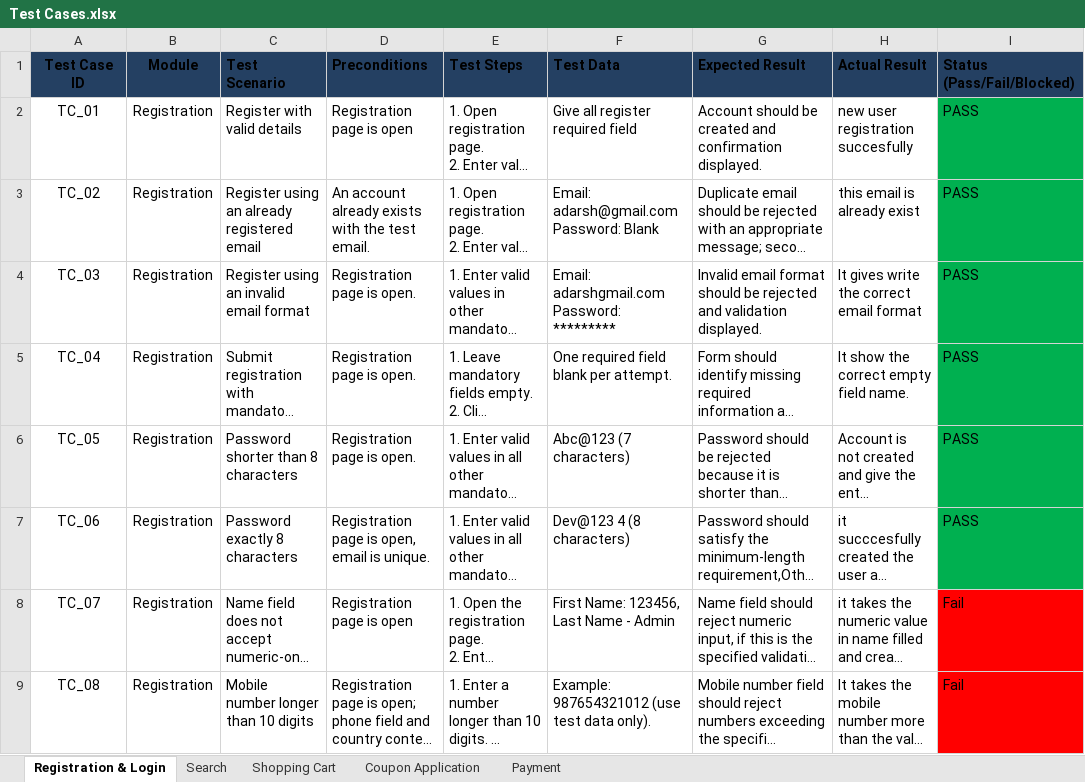
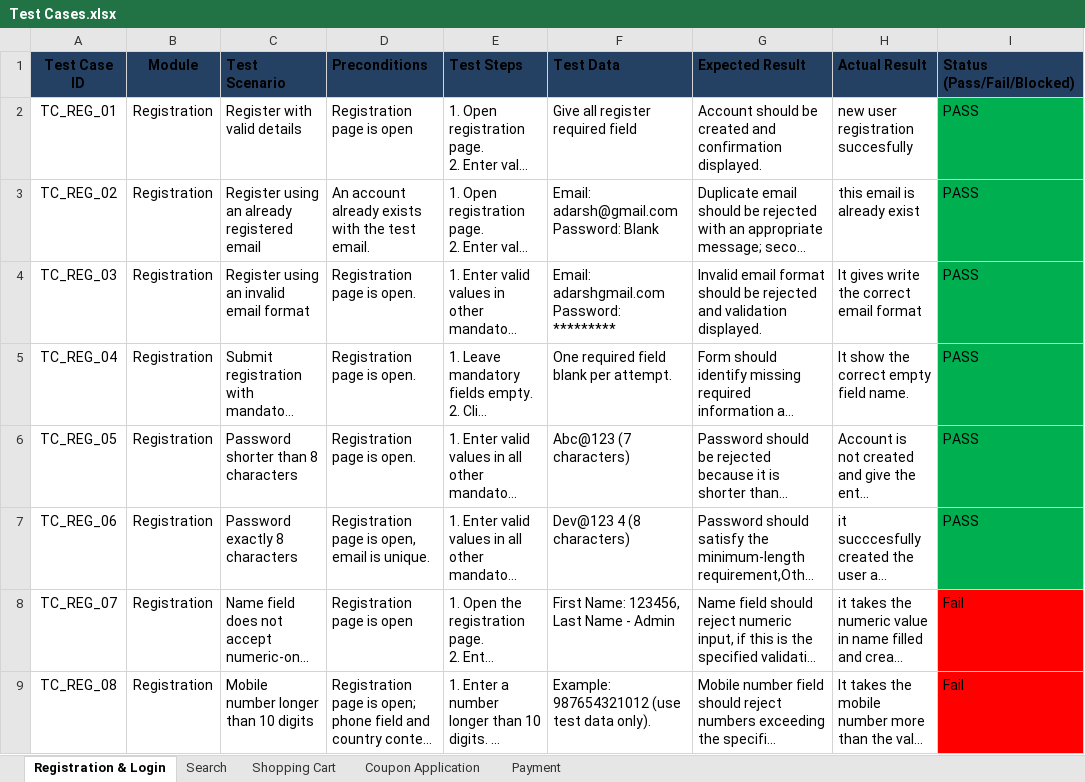
Before and after one commit to adarsh39-2/ShopSphere-Manual-Testing, an Excel workbook: Test Cases.xlsx, sheet Registration & Login, drawn as a sheet; only a part is shown; long unchanged cells end in …; values as stored, in another font and other column widths than the file's, no borders; table styles not drawn; the diff covers the shown part only; the diff names each change by its address in the sheet, - before the commit and + after, or states it on an @@ line.

```diff
--- a/Test Cases.xlsx (sheet Registration & Login)
+++ b/Test Cases.xlsx (sheet Registration & Login)
-A2 (Test Case ID): TC_01
+A2 (Test Case ID): TC_REG_01
-A3 (Test Case ID): TC_02
+A3 (Test Case ID): TC_REG_02
-A4 (Test Case ID): TC_03
+A4 (Test Case ID): TC_REG_03
-A5 (Test Case ID): TC_04
+A5 (Test Case ID): TC_REG_04
-A6 (Test Case ID): TC_05
+A6 (Test Case ID): TC_REG_05
-A7 (Test Case ID): TC_06
+A7 (Test Case ID): TC_REG_06
-A8 (Test Case ID): TC_07
+A8 (Test Case ID): TC_REG_07
-A9 (Test Case ID): TC_08
+A9 (Test Case ID): TC_REG_08
```
Also changed, not shown: 1 added row and 6 edited cells elsewhere in this sheet, sheet Search, sheet Shopping Cart, sheet Payment, sheet Coupon Application, 13 other files.
